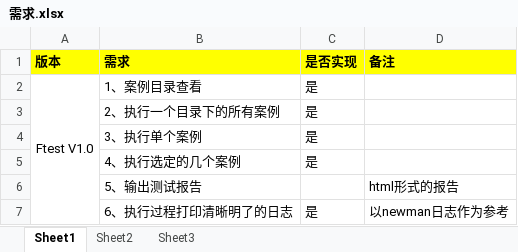
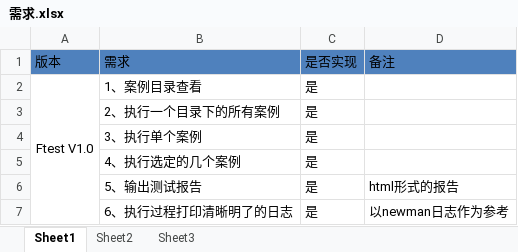
Before and after one commit to fured/AutoInterfaceTest, an Excel workbook: project/document/需求.xlsx, sheet Sheet1, drawn as a sheet; values as stored, in another font and other column widths than the file's, no borders; the diff names each change by its address in the sheet, - before the commit and + after, or states it on an @@ line.

```diff
--- a/project/document/需求.xlsx (sheet Sheet1)
+++ b/project/document/需求.xlsx (sheet Sheet1)
@@ A1:D1 fill: #FFFF00 → #4F81BD, bold: on → off @@
-C6 (是否实现): (empty)
+C6 (是否实现): 是
```
Also changed, not shown: project/example/DataApi.xlsx, 30 other files.
